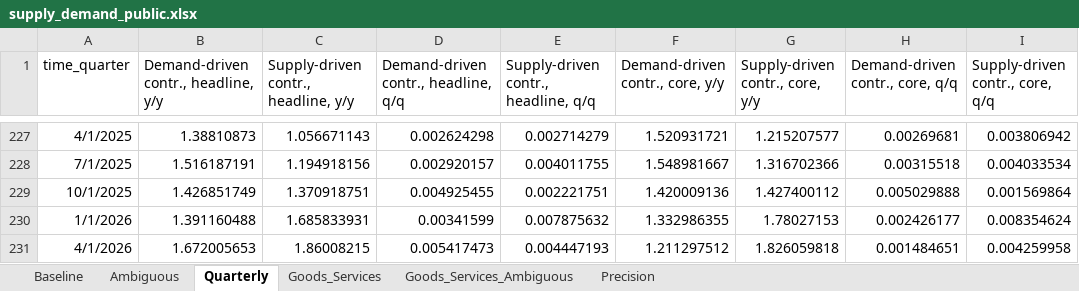
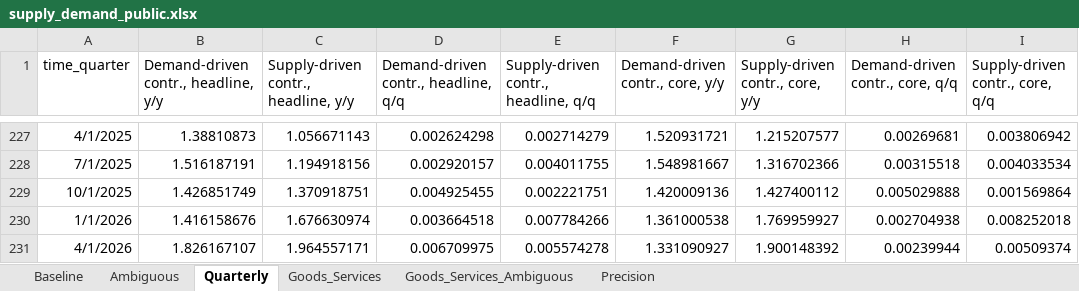
Before and after one commit to adamshap/supply-demand-webapp, an Excel workbook: supply_demand_public.xlsx, sheet Quarterly, drawn as a sheet; only a part is shown, gaps mark what is left out; values as stored, in another font and other column widths than the file's, no borders; the diff names each change by its address in the sheet, - before the commit and + after, or states it on an @@ line.

```diff
--- a/supply_demand_public.xlsx (sheet Quarterly)
+++ b/supply_demand_public.xlsx (sheet Quarterly)
-B230: 1.391160488
+B230: 1.416158676
-C230: 1.685833931
+C230: 1.676630974
-D230: 0.00341599
+D230: 0.003664518
-E230: 0.007875632
+E230: 0.007784266
-F230 (Demand-driven contr., core, y/y): 1.332986355
+F230 (Demand-driven contr., core, y/y): 1.361000538
-G230 (Supply-driven contr., core, y/y): 1.78027153
+G230 (Supply-driven contr., core, y/y): 1.769959927
-H230 (Demand-driven contr., core, q/q): 0.002426177
+H230 (Demand-driven contr., core, q/q): 0.002704938
-I230 (Supply-driven contr., core, q/q): 0.008354624
+I230 (Supply-driven contr., core, q/q): 0.008252018
-B231: 1.672005653
+B231: 1.826167107
-C231: 1.86008215
+C231: 1.964557171
-D231: 0.005417473
+D231: 0.006709975
-E231: 0.004447193
+E231: 0.005574278
-F231 (Demand-driven contr., core, y/y): 1.211297512
+F231 (Demand-driven contr., core, y/y): 1.331090927
-G231 (Supply-driven contr., core, y/y): 1.826059818
+G231 (Supply-driven contr., core, y/y): 1.900148392
-H231 (Demand-driven contr., core, q/q): 0.001484651
+H231 (Demand-driven contr., core, q/q): 0.00239944
-I231 (Supply-driven contr., core, q/q): 0.004259958
+I231 (Supply-driven contr., core, q/q): 0.00509374
```
Also changed, not shown: sheet Precision, sheet Goods_Services, sheet Goods_Services_Ambiguous, sheet Ambiguous, sheet Baseline, 6 other files.
